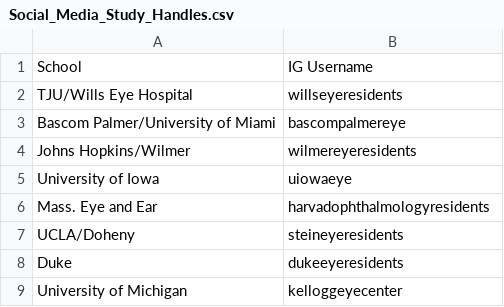
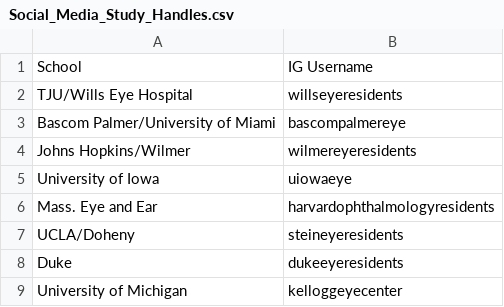
Before and after one commit to albert239825/InstagramScraper, a CSV file: Social_Media_Study_Handles.csv, drawn as a sheet; only a part is shown.

Commit message:
Finished profile global attributes and fixed a typo of a type for harvard ophthomalogy Working currently on getting the posts variables working and how to do multiple profiles

```diff
--- a/Social_Media_Study_Handles.csv
+++ b/Social_Media_Study_Handles.csv
@@ -5,3 +5,3 @@ Johns Hopkins/Wilmer,wilmereyeresidents
 University of Iowa,uiowaeye
-Mass. Eye and Ear,harvadophthalmologyresidents
+Mass. Eye and Ear,harvardophthalmologyresidents
 UCLA/Doheny,steineyeresidents
```
Also changed, not shown: 1 other file.
